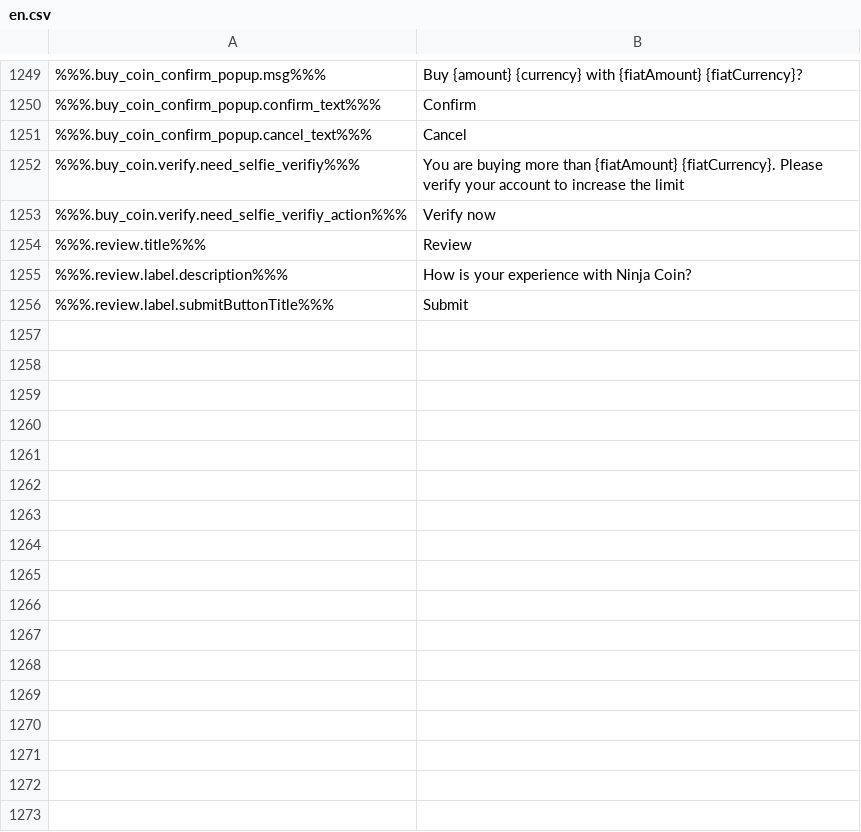
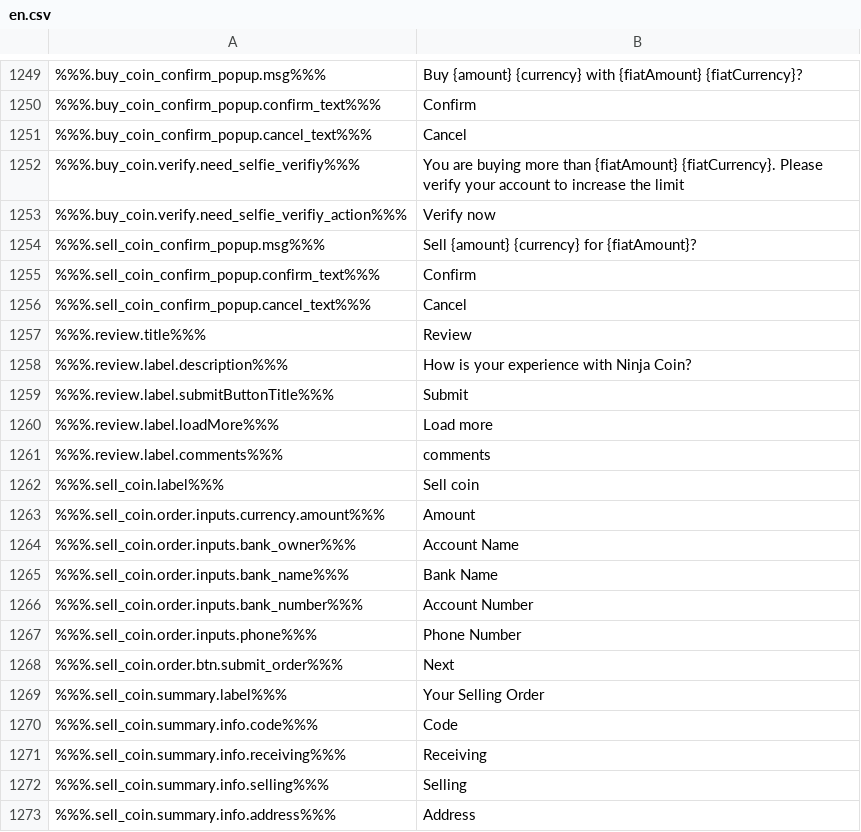
Before and after one commit to ninjadotorg/handshake-i18n, a CSV file: store/en.csv, drawn as a sheet; only a part is shown, gaps mark what is left out; the diff covers the shown part only; the diff names each change by its address in the sheet, - before the commit and + after, or states it on an @@ line.

```diff
--- a/store/en.csv
+++ b/store/en.csv
+row 1254: %%%.sell_coin_confirm_popup.msg%%% | Sell {amount} {currency} for {fiatAmount}?
+row 1255: %%%.sell_coin_confirm_popup.confirm_text%%% | Confirm
+row 1256: %%%.sell_coin_confirm_popup.cancel_text%%% | Cancel
+row 1260: %%%.review.label.loadMore%%% | Load more
+row 1261: %%%.review.label.comments%%% | comments
+row 1262: %%%.sell_coin.label%%% | Sell coin
+row 1263: %%%.sell_coin.order.inputs.currency.amount%%% | Amount
+row 1264: %%%.sell_coin.order.inputs.bank_owner%%% | Account Name
+row 1265: %%%.sell_coin.order.inputs.bank_name%%% | Bank Name
+row 1266: %%%.sell_coin.order.inputs.bank_number%%% | Account Number
+row 1267: %%%.sell_coin.order.inputs.phone%%% | Phone Number
+row 1268: %%%.sell_coin.order.btn.submit_order%%% | Next
+row 1269: %%%.sell_coin.summary.label%%% | Your Selling Order
+row 1270: %%%.sell_coin.summary.info.code%%% | Code
+row 1271: %%%.sell_coin.summary.info.receiving%%% | Receiving
+row 1272: %%%.sell_coin.summary.info.selling%%% | Selling
+row 1273: %%%.sell_coin.summary.info.address%%% | Address
```
Also changed, not shown: 11 added rows and 2 edited cells elsewhere in this file, 2 other files.
